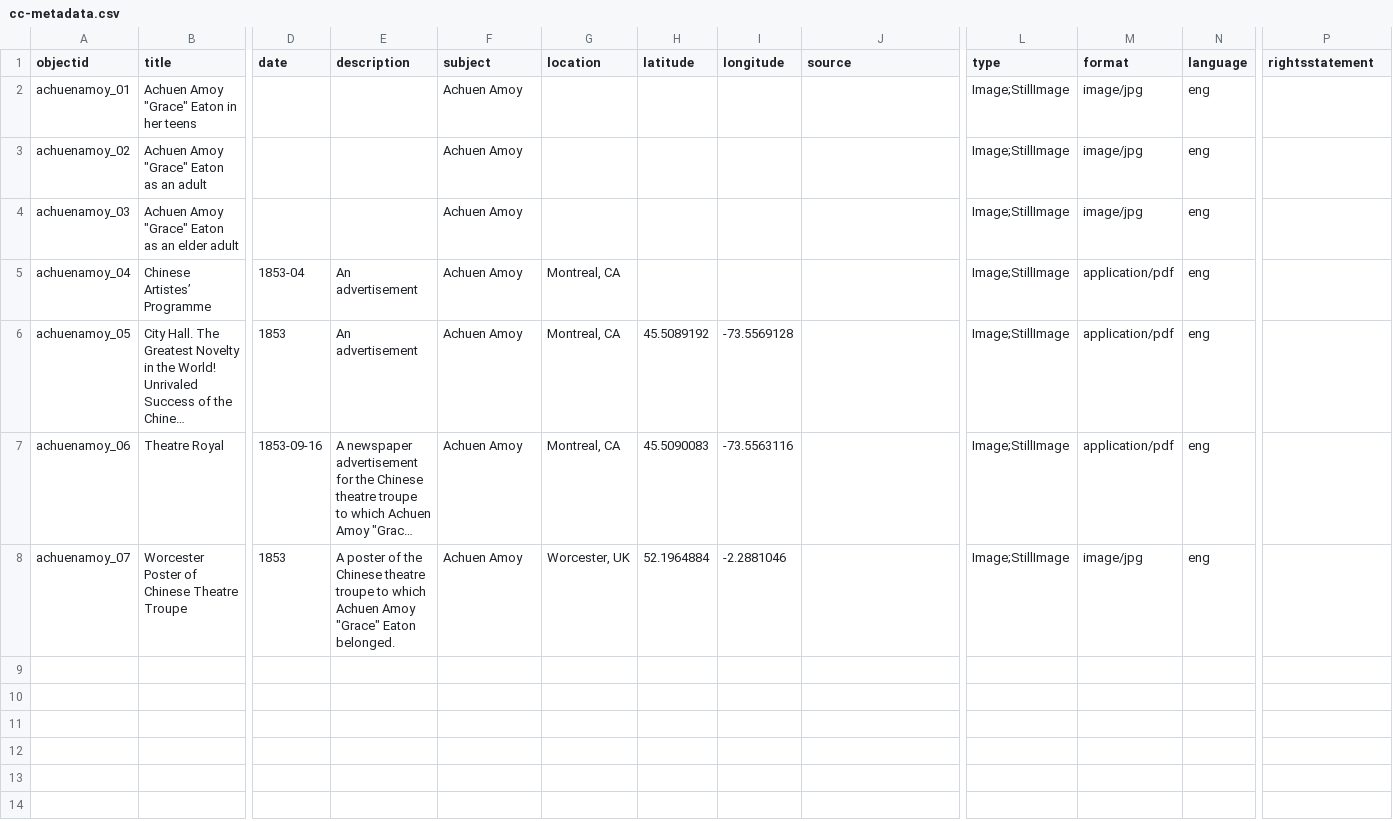
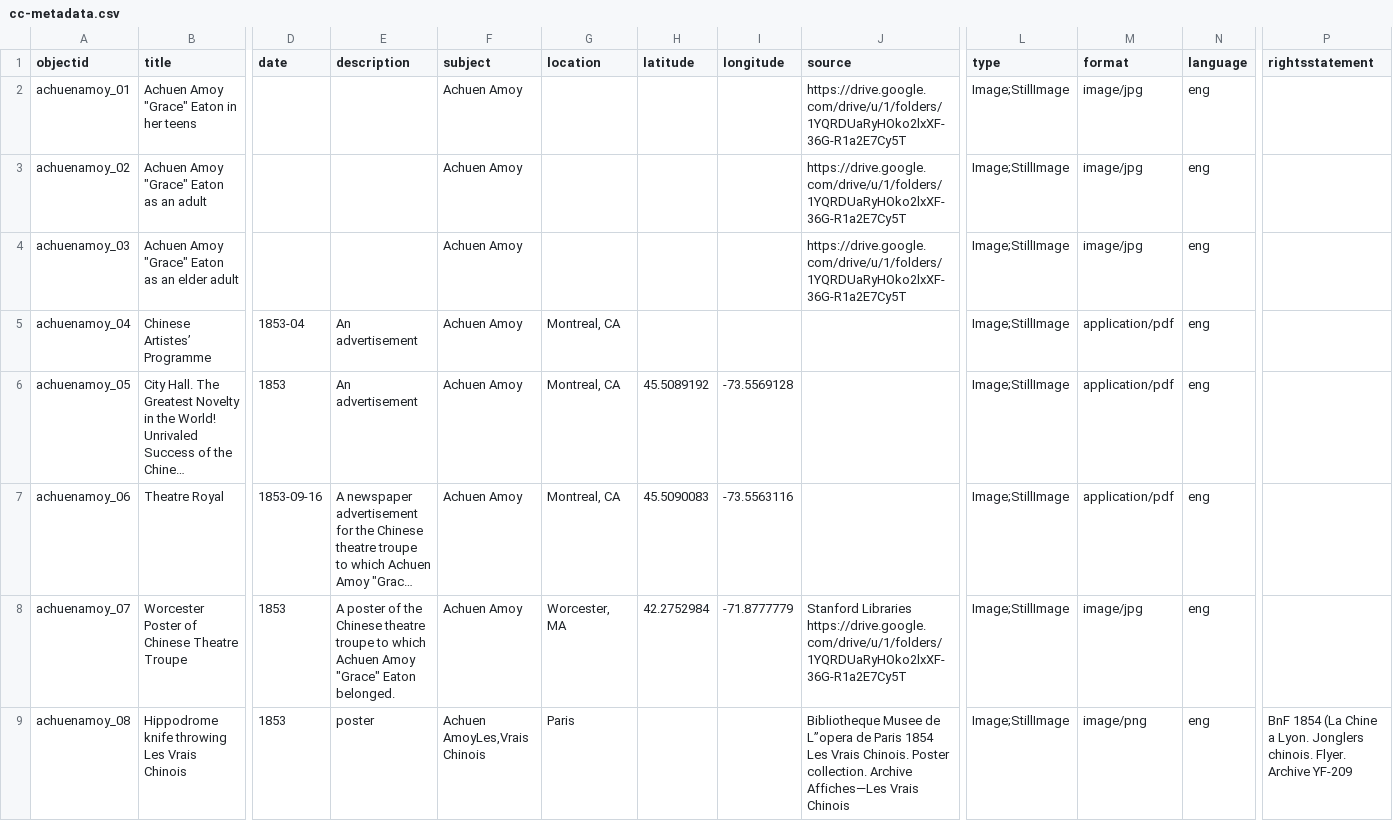
Before and after one commit to sydneylines/chinesecanadians, a CSV file: _data/cc-metadata.csv, drawn as a sheet; only a part is shown, gaps mark what is left out; long unchanged cells end in …; rows hold the shown columns only; the diff names each change by its address in the sheet, - before the commit and + after, or states it on an @@ line.

Commit message:
Update cc-metadata.csv

```diff
--- a/_data/cc-metadata.csv
+++ b/_data/cc-metadata.csv
-J2:J4 (source): (empty)
+J2:J4 (source): https://drive.google.com/drive/u/1/folders/1YQRDUaRyHOko2lxXF-36G-R1a2E7Cy5T
-G8 (location): Worcester, UK
+G8 (location): Worcester, MA
-H8 (latitude): 52.1964884
+H8 (latitude): 42.2752984
-I8 (longitude): -2.2881046
+I8 (longitude): -71.8777779
-J8 (source): (empty)
+J8 (source): Stanford Libraries https://drive.google.com/drive/u/1/folders/1YQRDUaRyHOko2lxXF-36G-R1a2E7Cy5T
+row 9: achuenamoy_08 | Hippodrome knife throwing Les Vrais Chinois | 1853 | poster | Achuen AmoyLes,Vrais Chinois | Paris |  |  | Bibliotheque Musee de L”opera de Paris 1854 Les Vrais Chinois. Poster collection. Archive Affiches—Les Vrais Chinois | Image;StillImage | image/png | eng | BnF 1854 (La Chine a Lyon. Jonglers chinois. Flyer. Archive YF-209
```
